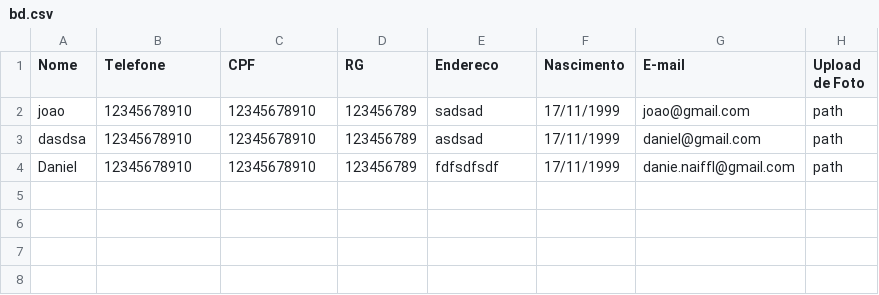
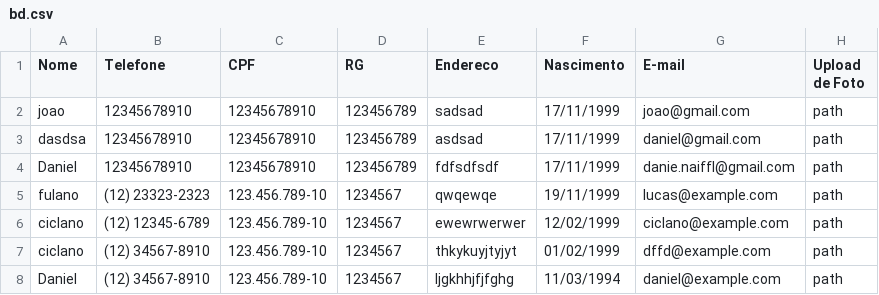
Before and after one commit to DanielNaiff/Computer_Science_UFPA, a CSV file: 2°_Semester/Prog I/projeto final Hidaka/bd.csv, drawn as a sheet; the diff names each change by its address in the sheet, - before the commit and + after, or states it on an @@ line.

```diff
--- a/2°_Semester/Prog I/projeto final Hidaka/bd.csv
+++ b/2°_Semester/Prog I/projeto final Hidaka/bd.csv
+row 5: fulano | (12) 23323-2323 | 123.456.789-10 | 1234567 | qwqewqe | 19/11/1999 | lucas@example.com | path
+row 6: ciclano | (12) 12345-6789 | 123.456.789-10 | 1234567 | ewewrwerwer | 12/02/1999 | ciclano@example.com | path
+row 7: ciclano | (12) 34567-8910 | 123.456.789-10 | 1234567 | thkykuyjtyjyt | 01/02/1999 | dffd@example.com | path
+row 8: Daniel | (12) 34567-8910 | 123.456.789-10 | 1234567 | ljgkhhjfjfghg | 11/03/1994 | daniel@example.com | path
```
Also changed, not shown: 1 other file.
